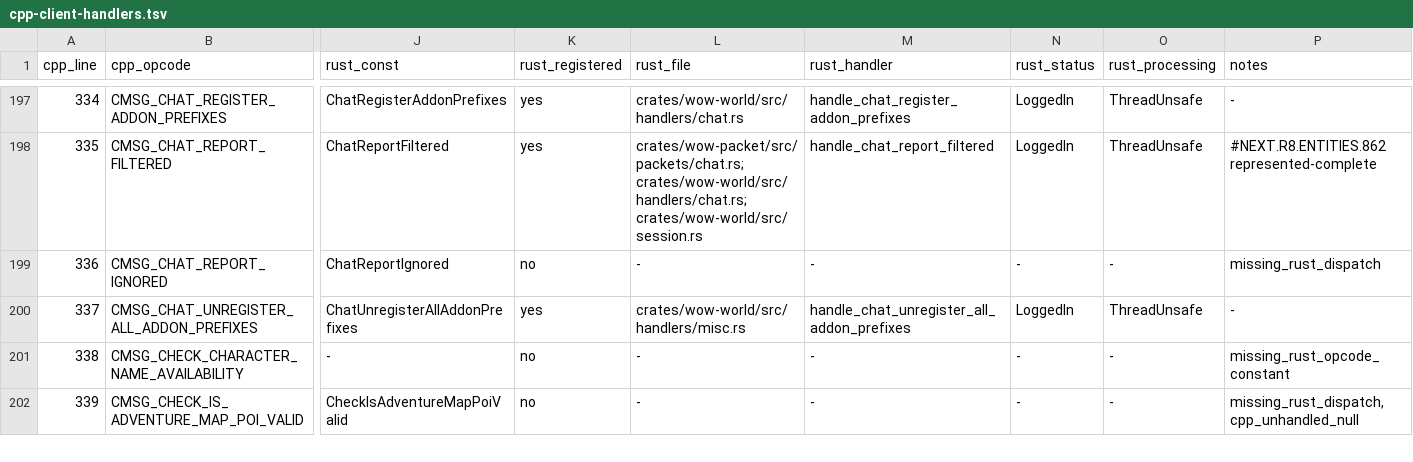
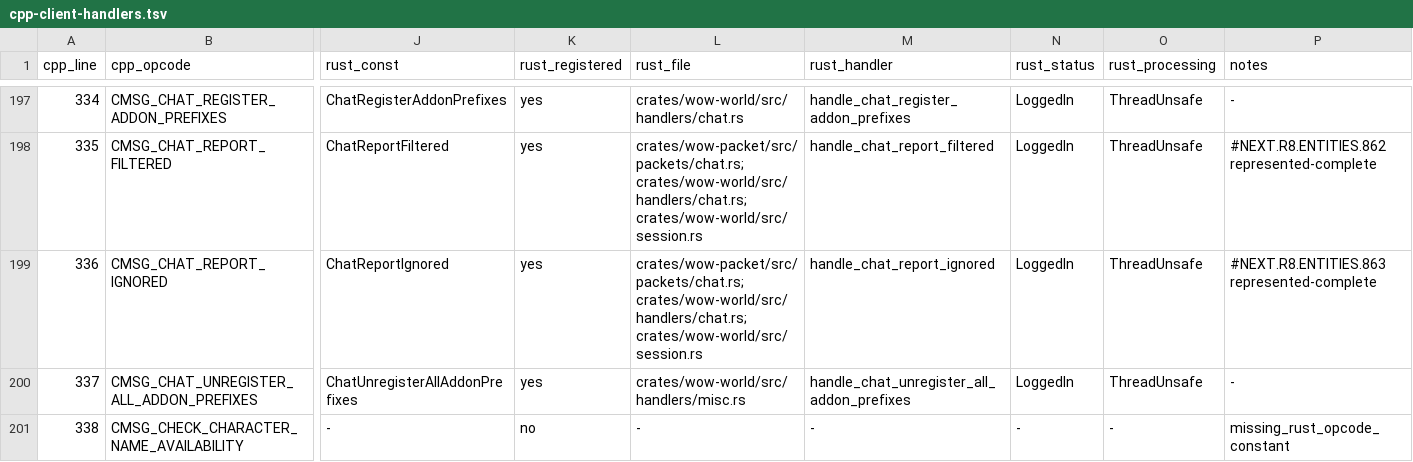
Before and after one commit to alseif0x/rustycore, a TSV file: docs/migration/inventory/cpp-client-handlers.tsv, drawn as a sheet; only a part is shown, gaps mark what is left out; the shorter side is filled out with more unchanged rows; the diff names each change by its address in the sheet, - before the commit and + after, or states it on an @@ line.

Commit message:
Close chat report ignored inventory drift

```diff
--- a/docs/migration/inventory/cpp-client-handlers.tsv
+++ b/docs/migration/inventory/cpp-client-handlers.tsv
-K199 (rust_registered): no
+K199 (rust_registered): yes
-L199 (rust_file): -
+L199 (rust_file): crates/wow-packet/src/packets/chat.rs; crates/wow-world/src/handlers/chat.rs; crates/wow-world/src/session.rs
-M199 (rust_handler): -
+M199 (rust_handler): handle_chat_report_ignored
-N199 (rust_status): -
+N199 (rust_status): LoggedIn
-O199 (rust_processing): -
+O199 (rust_processing): ThreadUnsafe
-P199 (notes): missing_rust_dispatch
+P199 (notes): #NEXT.R8.ENTITIES.863 represented-complete
```
Also changed, not shown: docs/migration/inventory/r3-opcodes-registry.tsv, 6 other files.
